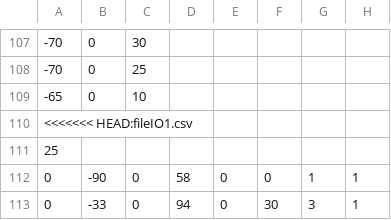
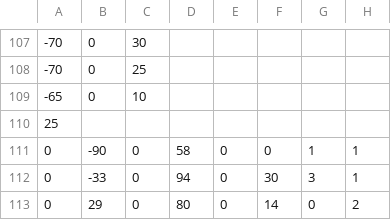
Before and after one commit to jacwilso/GuildWars, a CSV file: fileIO1.csv, drawn as a sheet; only a part is shown, gaps mark what is left out; the shorter side is filled out with more unchanged rows; the diff names each change by its address in the sheet, - before the commit and + after, or states it on an @@ line.

Commit message:
fixed merge conflict

```diff
--- a/fileIO1.csv
+++ b/fileIO1.csv
-row 110: <<<<<<< HEAD:fileIO1.csv
```
